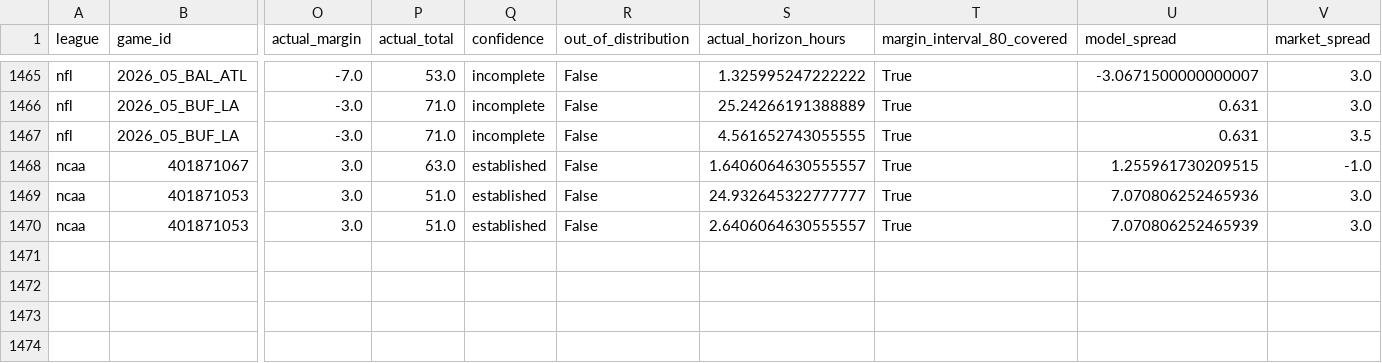
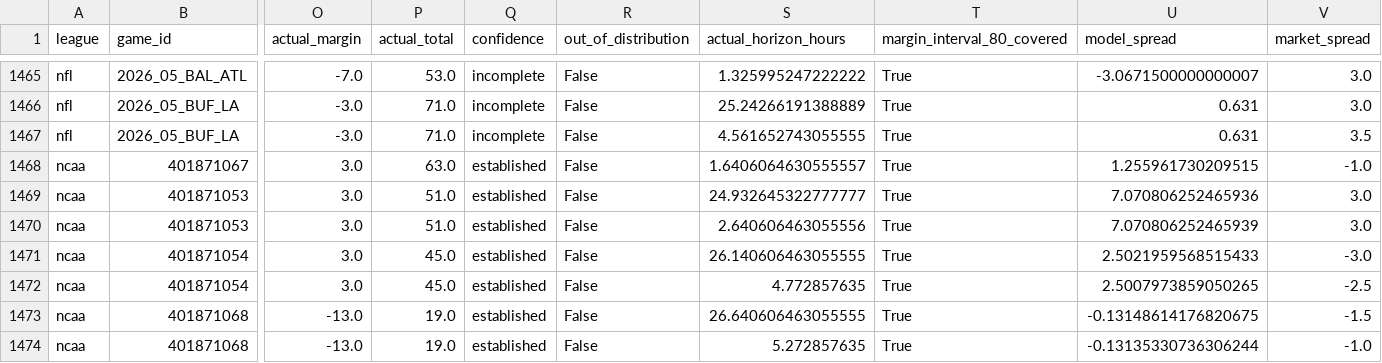
Before and after one commit to grantmelton30/fourth-down-forecast, a CSV file: data/internal/graded_games_v2.csv, drawn as a sheet; only a part is shown, gaps mark what is left out; rows hold the shown columns only; the diff names each change by its address in the sheet, - before the commit and + after, or states it on an @@ line.

```diff
--- a/data/internal/graded_games_v2.csv
+++ b/data/internal/graded_games_v2.csv
-S1470 (actual_horizon_hours): 2.6406064630555557
+S1470 (actual_horizon_hours): 2.640606463055556
+row 1471: ncaa | 401871054 | 3.0 | 45.0 | established | False | 26.140606463055555 | True | 2.5021959568515433 | -3.0
+row 1472: ncaa | 401871054 | 3.0 | 45.0 | established | False | 4.772857635 | True | 2.5007973859050265 | -2.5
+row 1473: ncaa | 401871068 | -13.0 | 19.0 | established | False | 26.640606463055555 | True | -0.13148614176820675 | -1.5
+row 1474: ncaa | 401871068 | -13.0 | 19.0 | established | False | 5.272857635 | True | -0.13135330736306244 | -1.0
```
Also changed, not shown: ncaa-model/data/p1_log.csv, 2 other files.
